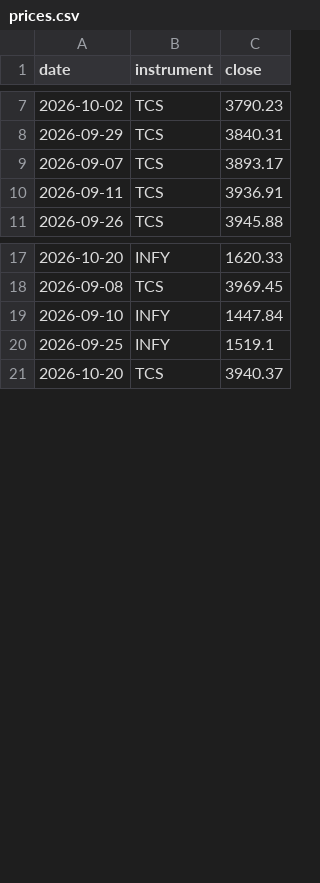
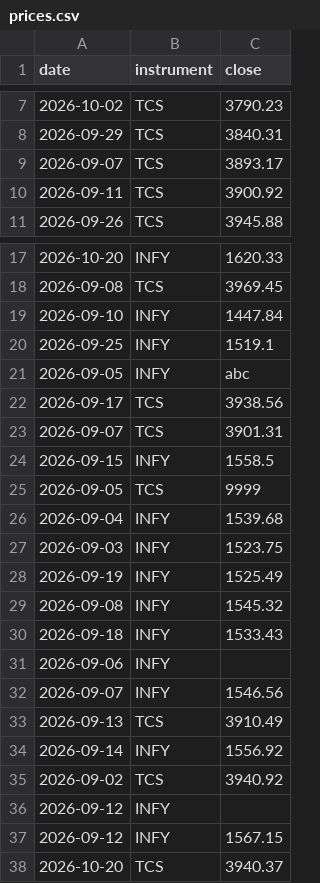
Before and after one commit to ishitaajain22-tech/Wissen_AISubmission, a CSV file: sample/prices.csv, drawn as a sheet; only a part is shown, gaps mark what is left out.

```diff
--- a/sample/prices.csv
+++ b/sample/prices.csv
@@ -9,3 +9,3 @@ date,instrument,close
 2026-09-07,TCS,3893.17
-2026-09-11,TCS,3936.91
+2026-09-11,TCS,3900.92
 2026-09-26,TCS,3945.88
@@ -20,2 +20,19 @@ date,instrument,close
 2026-09-25,INFY,1519.1
+2026-09-05,INFY,abc
+2026-09-17,TCS,3938.56
+2026-09-07,TCS,3901.31
+2026-09-15,INFY,1558.5
+2026-09-05,TCS,9999
+2026-09-04,INFY,1539.68
+2026-09-03,INFY,1523.75
+2026-09-19,INFY,1525.49
+2026-09-08,INFY,1545.32
+2026-09-18,INFY,1533.43
+2026-09-06,INFY,
+2026-09-07,INFY,1546.56
+2026-09-13,TCS,3910.49
+2026-09-14,INFY,1556.92
+2026-09-02,TCS,3940.92
+2026-09-12,INFY
+2026-09-12,INFY,1567.15
 2026-10-20,TCS,3940.37
```
Also changed, not shown: 6 other files.
